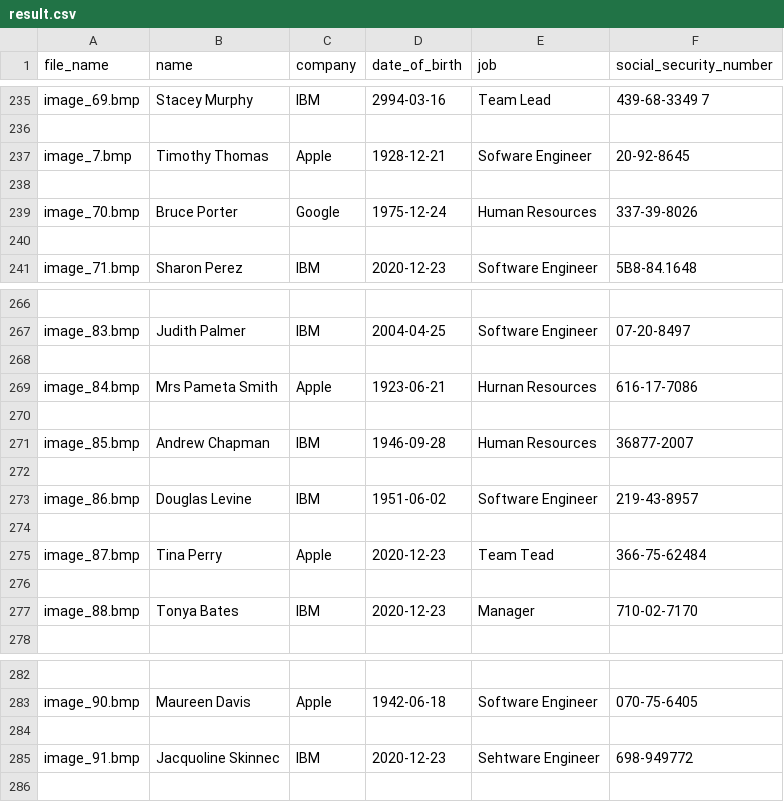
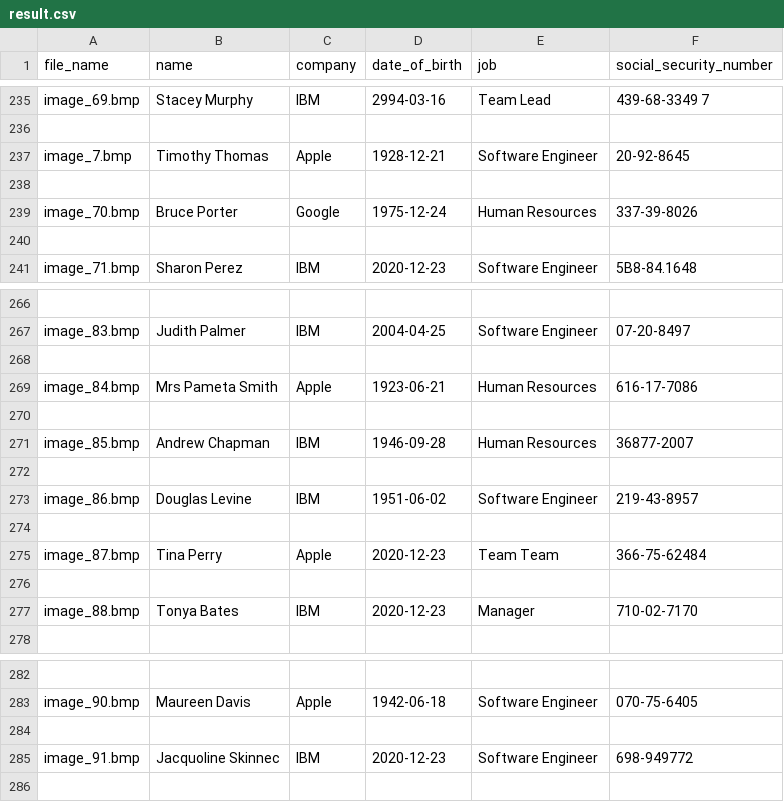
Before and after one commit to zarkoblagojevic00/semi-structured-info-extraction, a CSV file: result.csv, drawn as a sheet; only a part is shown, gaps mark what is left out; the diff covers the shown part only.

```diff
--- a/result.csv
+++ b/result.csv
@@ -236,3 +236,3 @@
 
-"image_7.bmp","Timothy Thomas","Apple","1928-12-21","Sofware Engineer","20-92-8645"
+"image_7.bmp","Timothy Thomas","Apple","1928-12-21","Software Engineer","20-92-8645"
 
@@ -268,3 +268,3 @@
 
-"image_84.bmp","Mrs Pameta Smith","Apple","1923-06-21","Hurnan Resources","616-17-7086"
+"image_84.bmp","Mrs Pameta Smith","Apple","1923-06-21","Human Resources","616-17-7086"
 
@@ -274,3 +274,3 @@
 
-"image_87.bmp","Tina Perry","Apple","2020-12-23","Team Tead","366-75-62484"
+"image_87.bmp","Tina Perry","Apple","2020-12-23","Team Team","366-75-62484"
 
@@ -284,3 +284,3 @@
 
-"image_91.bmp","Jacquoline Skinnec","IBM","2020-12-23","Sehtware Engineer","698-949772"
+"image_91.bmp","Jacquoline Skinnec","IBM","2020-12-23","Software Engineer","698-949772"
 
```
Also changed, not shown: 13 edited cells elsewhere in this file, 4 other files.
